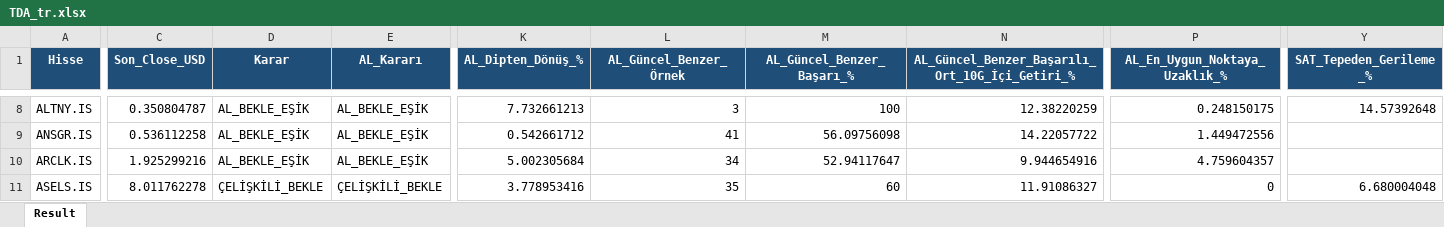
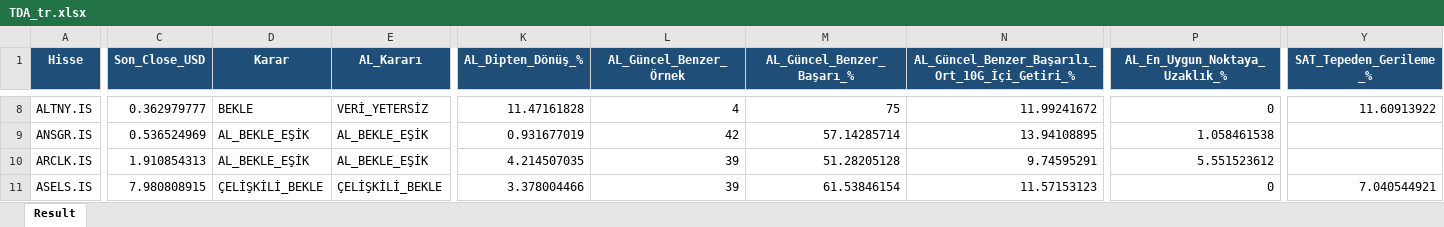
Before and after one commit to serkanche/portfoy, an Excel workbook: TDA_tr.xlsx, sheet Result, drawn as a sheet; only a part is shown, gaps mark what is left out; values as stored, in another font and other column widths than the file's, no borders; the diff covers the shown part only; the diff names each change by its address in the sheet, - before the commit and + after, or states it on an @@ line.

Commit message:
Güncelle: TDA_tr.xlsx

```diff
--- a/TDA_tr.xlsx (sheet Result)
+++ b/TDA_tr.xlsx (sheet Result)
-C8 (Son_Close_USD): 0.350804787
+C8 (Son_Close_USD): 0.362979777
-D8 (Karar): AL_BEKLE_EŞİK
+D8 (Karar): BEKLE
-E8 (AL_Kararı): AL_BEKLE_EŞİK
+E8 (AL_Kararı): VERİ_YETERSİZ
-K8 (AL_Dipten_Dönüş_%): 7.732661213
+K8 (AL_Dipten_Dönüş_%): 11.47161828
-L8 (AL_Güncel_Benzer_Örnek): 3
+L8 (AL_Güncel_Benzer_Örnek): 4
-M8 (AL_Güncel_Benzer_Başarı_%): 100
+M8 (AL_Güncel_Benzer_Başarı_%): 75
-N8: 12.38220259
+N8: 11.99241672
-P8 (AL_En_Uygun_Noktaya_Uzaklık_%): 0.248150175
+P8 (AL_En_Uygun_Noktaya_Uzaklık_%): 0
-Y8 (SAT_Tepeden_Gerileme_%): 14.57392648
+Y8 (SAT_Tepeden_Gerileme_%): 11.60913922
-C9 (Son_Close_USD): 0.536112258
+C9 (Son_Close_USD): 0.536524969
-K9 (AL_Dipten_Dönüş_%): 0.542661712
+K9 (AL_Dipten_Dönüş_%): 0.931677019
-L9 (AL_Güncel_Benzer_Örnek): 41
+L9 (AL_Güncel_Benzer_Örnek): 42
-M9 (AL_Güncel_Benzer_Başarı_%): 56.09756098
+M9 (AL_Güncel_Benzer_Başarı_%): 57.14285714
-N9: 14.22057722
+N9: 13.94108895
-P9 (AL_En_Uygun_Noktaya_Uzaklık_%): 1.449472556
+P9 (AL_En_Uygun_Noktaya_Uzaklık_%): 1.058461538
-C10 (Son_Close_USD): 1.925299216
+C10 (Son_Close_USD): 1.910854313
-K10 (AL_Dipten_Dönüş_%): 5.002305684
+K10 (AL_Dipten_Dönüş_%): 4.214507035
-L10 (AL_Güncel_Benzer_Örnek): 34
+L10 (AL_Güncel_Benzer_Örnek): 39
-M10 (AL_Güncel_Benzer_Başarı_%): 52.94117647
+M10 (AL_Güncel_Benzer_Başarı_%): 51.28205128
-N10: 9.944654916
+N10: 9.74595291
-P10 (AL_En_Uygun_Noktaya_Uzaklık_%): 4.759604357
+P10 (AL_En_Uygun_Noktaya_Uzaklık_%): 5.551523612
-C11 (Son_Close_USD): 8.011762278
+C11 (Son_Close_USD): 7.980808915
-K11 (AL_Dipten_Dönüş_%): 3.778953416
+K11 (AL_Dipten_Dönüş_%): 3.378004466
-L11 (AL_Güncel_Benzer_Örnek): 35
+L11 (AL_Güncel_Benzer_Örnek): 39
-M11 (AL_Güncel_Benzer_Başarı_%): 60
+M11 (AL_Güncel_Benzer_Başarı_%): 61.53846154
-N11: 11.91086327
+N11: 11.57153123
-Y11 (SAT_Tepeden_Gerileme_%): 6.680004048
+Y11 (SAT_Tepeden_Gerileme_%): 7.040544921
```
Also changed, not shown: 606 edited cells elsewhere in this sheet.
